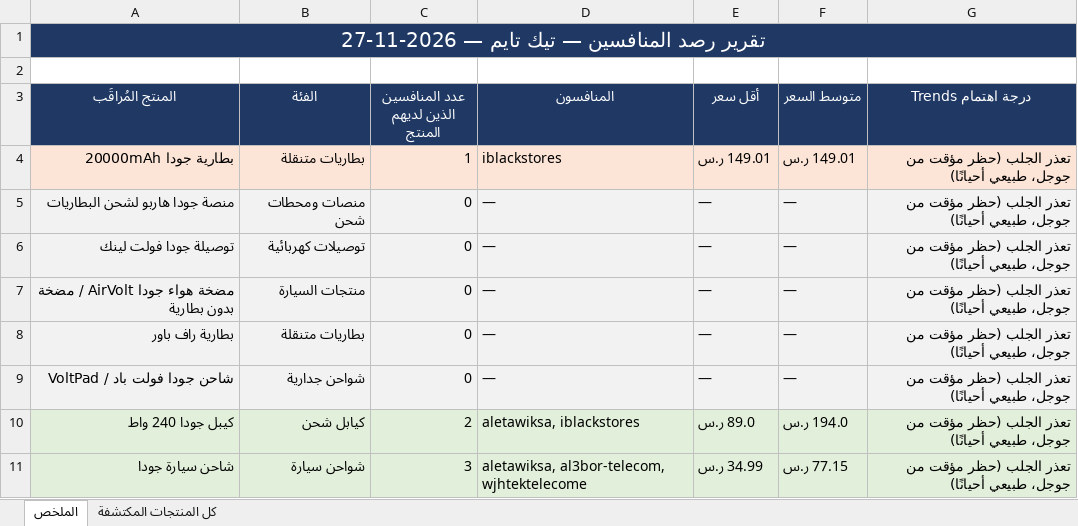
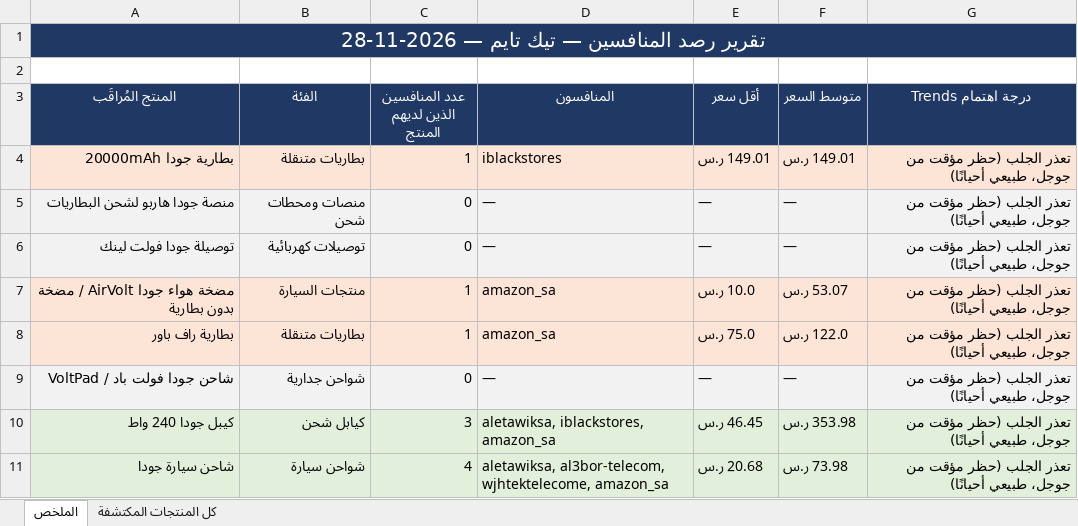
Before and after one commit to wael1997/techtime-market-data, an Excel workbook: data/تقرير_المنافسين.xlsx, sheet الملخص, drawn as a sheet; values as stored, in another font and other column widths than the file's, no borders; the diff names each change by its address in the sheet, - before the commit and + after, or states it on an @@ line.

Commit message:
تحديث بيانات المنافسين — 2026-11-28

```diff
--- a/data/تقرير_المنافسين.xlsx (sheet الملخص)
+++ b/data/تقرير_المنافسين.xlsx (sheet الملخص)
-A1 (المنتج المُراقَب): تقرير رصد المنافسين — تيك تايم — 2026-11-27
+A1 (المنتج المُراقَب): تقرير رصد المنافسين — تيك تايم — 2026-11-28
-A7:G8 fill: #F2F2F2
+A7:G8 fill: #FCE4D6
-C7:C8 (عدد المنافسين الذين لديهم المنتج): 0
+C7:C8 (عدد المنافسين الذين لديهم المنتج): 1
-D7:D8 (المنافسون): —
+D7:D8 (المنافسون): amazon_sa
-E7 (أقل سعر): —
+E7 (أقل سعر): 10.0 ر.س
-F7 (متوسط السعر): —
+F7 (متوسط السعر): 53.07 ر.س
-E8 (أقل سعر): —
+E8 (أقل سعر): 75.0 ر.س
-F8 (متوسط السعر): —
+F8 (متوسط السعر): 122.0 ر.س
-C10 (عدد المنافسين الذين لديهم المنتج): 2
+C10 (عدد المنافسين الذين لديهم المنتج): 3
-D10 (المنافسون): aletawiksa, iblackstores
+D10 (المنافسون): aletawiksa, iblackstores, amazon_sa
-E10 (أقل سعر): 89.0 ر.س
+E10 (أقل سعر): 46.45 ر.س
-F10 (متوسط السعر): 194.0 ر.س
+F10 (متوسط السعر): 353.98 ر.س
-C11 (عدد المنافسين الذين لديهم المنتج): 3
+C11 (عدد المنافسين الذين لديهم المنتج): 4
-D11 (المنافسون): aletawiksa, al3bor-telecom, wjhtektelecome
+D11 (المنافسون): aletawiksa, al3bor-telecom, wjhtektelecome, amazon_sa
-E11 (أقل سعر): 34.99 ر.س
+E11 (أقل سعر): 20.68 ر.س
-F11 (متوسط السعر): 77.15 ر.س
+F11 (متوسط السعر): 73.98 ر.س
```
Also changed, not shown: sheet كل المنتجات المكتشفة, 2 other files.
